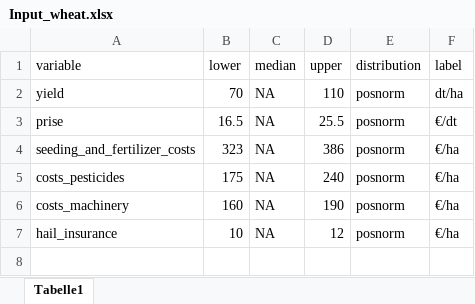
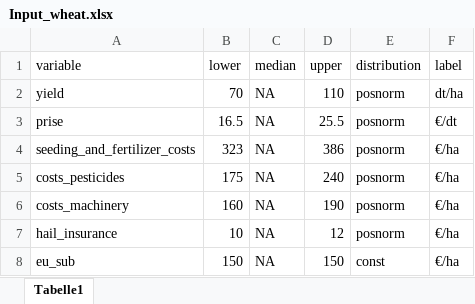
Before and after one commit to PhilippAusgust/EU_Subsidies, an Excel workbook: Input_wheat.xlsx, sheet Tabelle1, drawn as a sheet; values as stored, in another font and other column widths than the file's, no borders; the diff names each change by its address in the sheet, - before the commit and + after, or states it on an @@ line.

```diff
--- a/Input_wheat.xlsx (sheet Tabelle1)
+++ b/Input_wheat.xlsx (sheet Tabelle1)
+row 8: eu_sub | 150 | NA | 150 | const | €/ha
```
Also changed, not shown: 1 other file.
